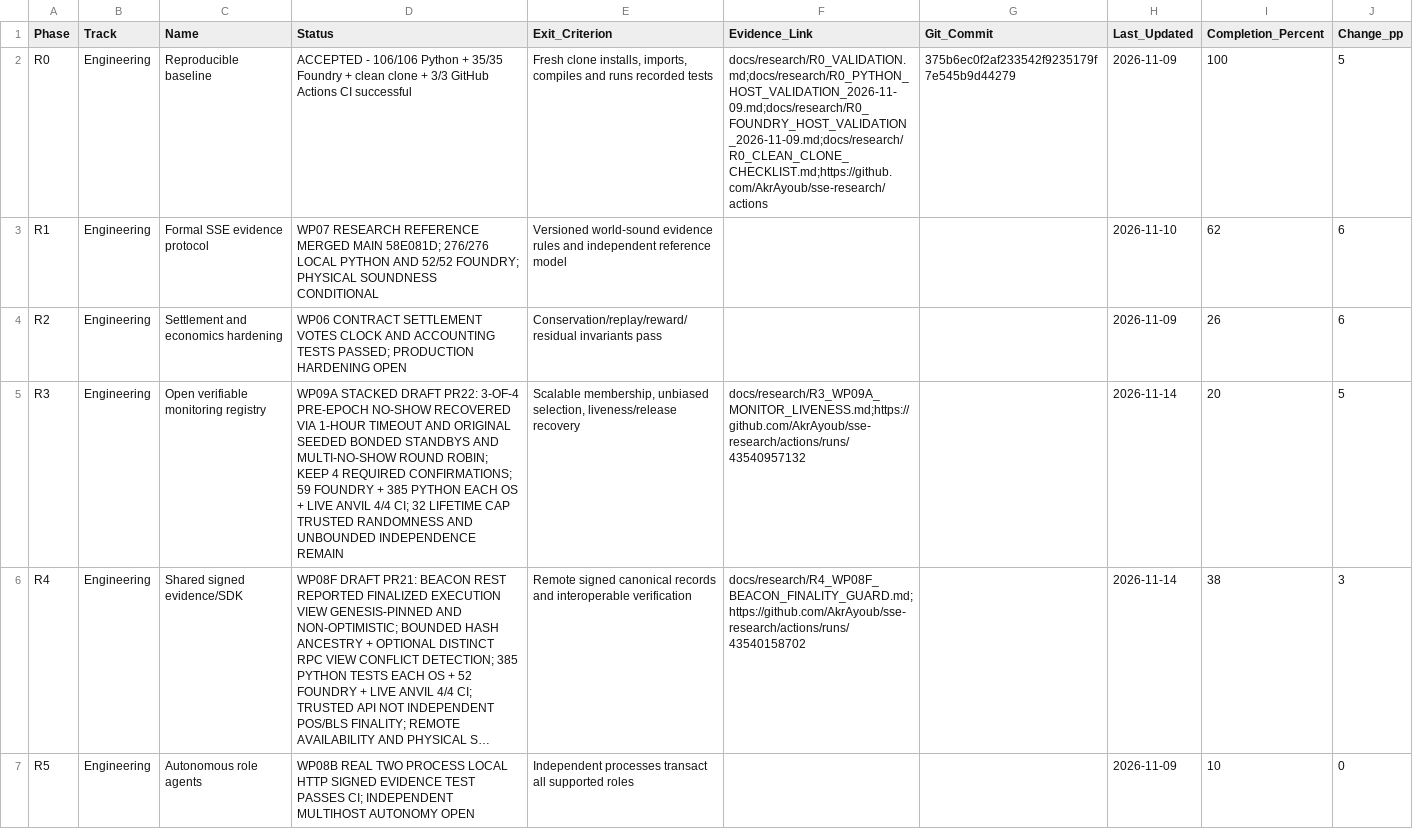
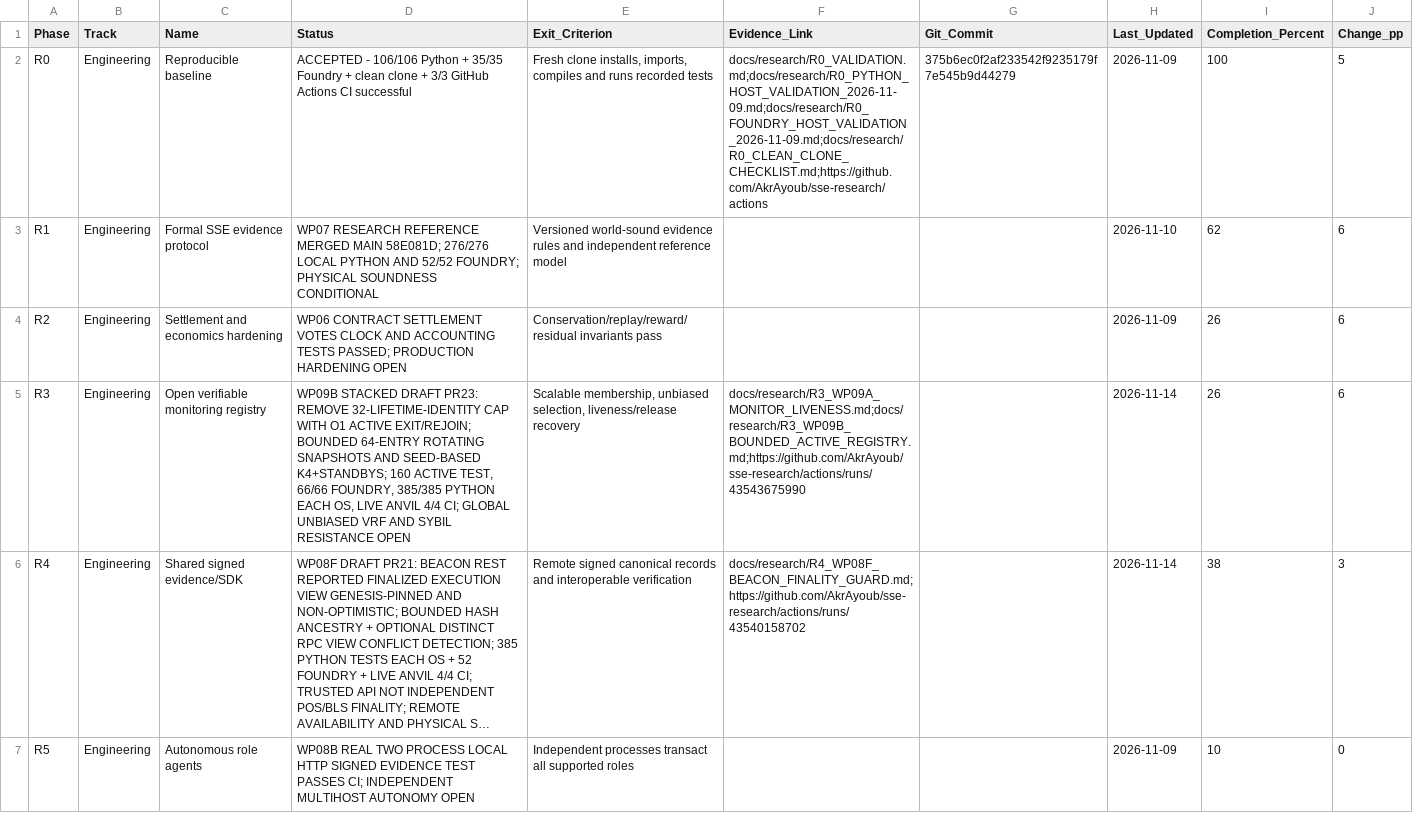
Before and after one commit to AkrAyoub/sse-research, a CSV file: docs/research/PHASES_TRACKER.csv, drawn as a sheet; only a part is shown; long unchanged cells end in …; the diff names each change by its address in the sheet, - before the commit and + after, or states it on an @@ line.

Commit message:
R3 tracker: 20 to 26 pct after unbounded active registry and bounded selection CI

```diff
--- a/docs/research/PHASES_TRACKER.csv
+++ b/docs/research/PHASES_TRACKER.csv
-D5 (Status): WP09A STACKED DRAFT PR22: 3-OF-4 PRE-EPOCH NO-SHOW RECOVERED VIA 1-HOUR TIMEOUT AND ORIGINAL SEEDED BONDED STANDBYS AND MULTI-NO-SHOW ROUND ROBIN; KEEP 4 REQUIRED CONFIRMATIONS; 59 FOUNDRY + 385 PYTHON EACH OS + LIVE ANVIL 4/4 CI; 32 LIFETIME CAP TRUSTED RANDOMNESS AND UNBOUNDED INDEPENDENCE REMAIN
+D5 (Status): WP09B STACKED DRAFT PR23: REMOVE 32-LIFETIME-IDENTITY CAP WITH O1 ACTIVE EXIT/REJOIN; BOUNDED 64-ENTRY ROTATING SNAPSHOTS AND SEED-BASED K4+STANDBYS; 160 ACTIVE TEST, 66/66 FOUNDRY, 385/385 PYTHON EACH OS, LIVE ANVIL 4/4 CI; GLOBAL UNBIASED VRF AND SYBIL RESISTANCE OPEN
-F5 (Evidence_Link): docs/research/R3_WP09A_MONITOR_LIVENESS.md;https://github.com/AkrAyoub/sse-research/actions/runs/43540957132
+F5 (Evidence_Link): docs/research/R3_WP09A_MONITOR_LIVENESS.md;docs/research/R3_WP09B_BOUNDED_ACTIVE_REGISTRY.md;https://github.com/AkrAyoub/sse-research/actions/runs/43543675990
-I5 (Completion_Percent): 20
+I5 (Completion_Percent): 26
-J5 (Change_pp): 5
+J5 (Change_pp): 6
```
